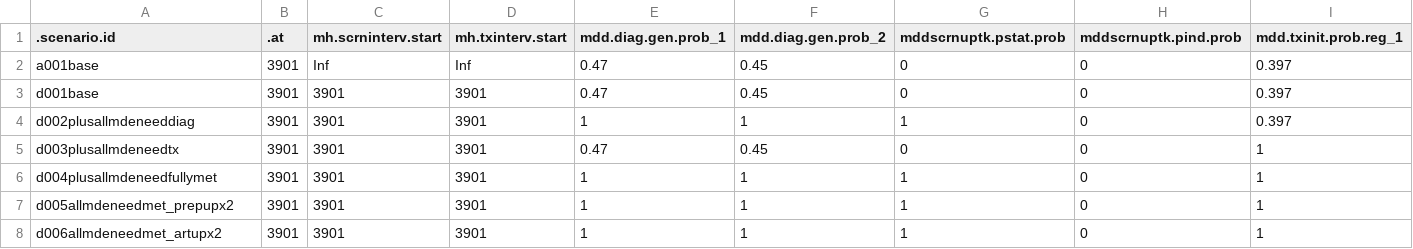
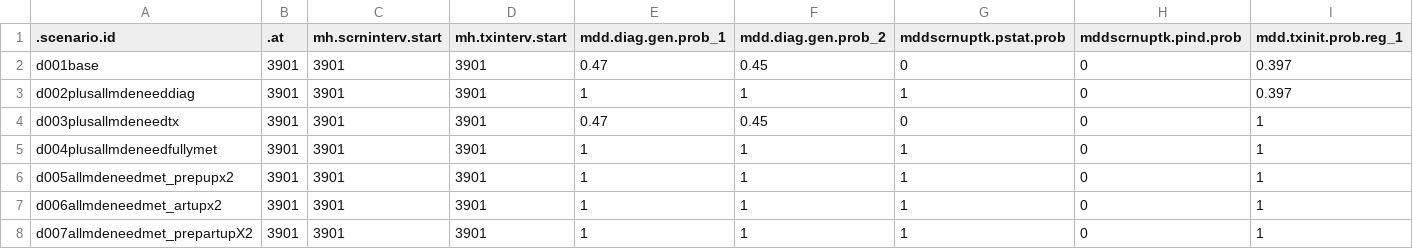
Before and after one commit to EpiModel/StigmaDepressionHIV, a CSV file: data/input/mddscenarios_tbl3D.csv, drawn as a sheet; only a part is shown; removed rows and columns are numbered as before the commit, all else as after; rows hold the shown columns only; the diff names each change by its address in the sheet, - before the commit and + after, or states it on an @@ line.

Commit message:
Update mddscenarios_tbl3D.csv

```diff
--- a/data/input/mddscenarios_tbl3D.csv
+++ b/data/input/mddscenarios_tbl3D.csv
-row 2: a001base | 3901 | Inf | Inf | 0.47 | 0.45 | 0 | 0 | 0.397
+row 8: d007allmdeneedmet_prepartupX2 | 3901 | 3901 | 3901 | 1 | 1 | 1 | 0 | 1
```
